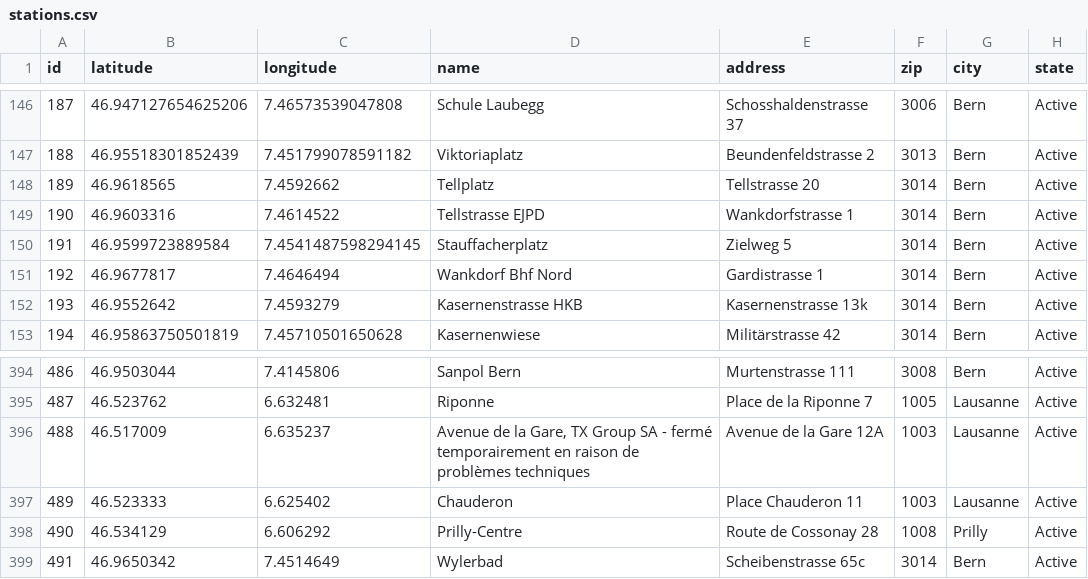
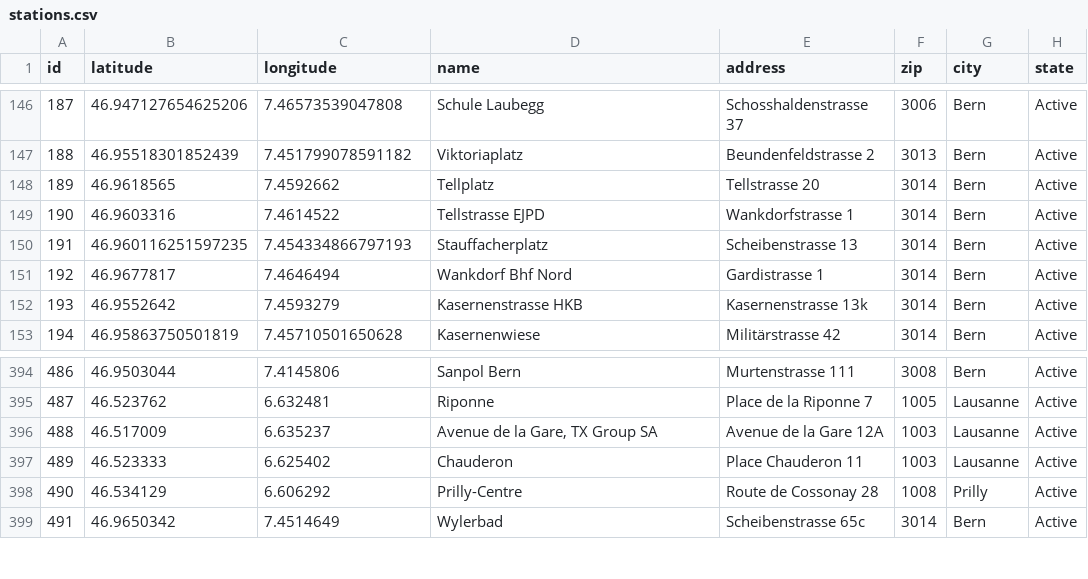
Before and after one commit to misialq/publibike-stations, a CSV file: stations/stations.csv, drawn as a sheet; only a part is shown, gaps mark what is left out.

Commit message:
GHA: Update the list of PubliBike stations

```diff
--- a/stations/stations.csv
+++ b/stations/stations.csv
@@ -149,3 +149,3 @@ id,latitude,longitude,name,address,zip,city,state
 190,46.9603316,7.4614522,Tellstrasse EJPD,Wankdorfstrasse 1,3014,Bern,Active
-191,46.9599723889584,7.4541487598294145,Stauffacherplatz,Zielweg 5,3014,Bern,Active
+191,46.960116251597235,7.454334866797193,Stauffacherplatz,Scheibenstrasse 13,3014,Bern,Active
 192,46.9677817,7.4646494,Wankdorf Bhf Nord,Gardistrasse 1,3014,Bern,Active
@@ -395,3 +395,3 @@ id,latitude,longitude,name,address,zip,city,state
 487,46.523762,6.632481,Riponne,Place de la Riponne 7,1005,Lausanne,Active
-488,46.517009,6.635237,"Avenue de la Gare, TX Group SA - fermé temporairement en raison de problèmes techniques",Avenue de la Gare 12A,1003,Lausanne,Active
+488,46.517009,6.635237,"Avenue de la Gare, TX Group SA",Avenue de la Gare 12A,1003,Lausanne,Active
 489,46.523333,6.625402,Chauderon,Place Chauderon 11,1003,Lausanne,Active
```
